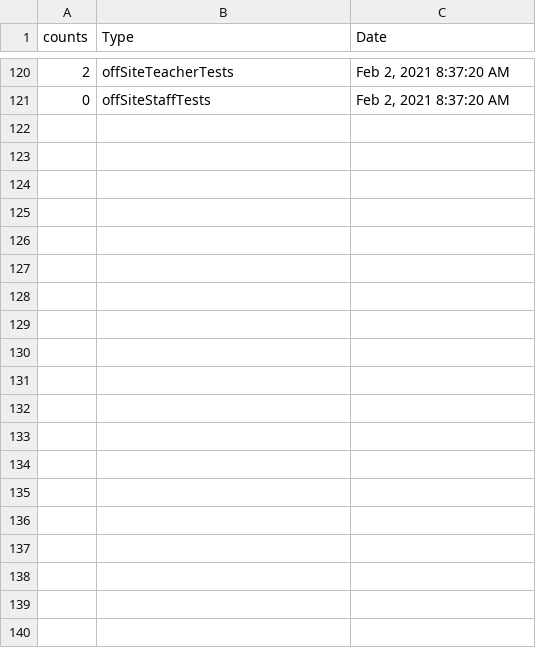
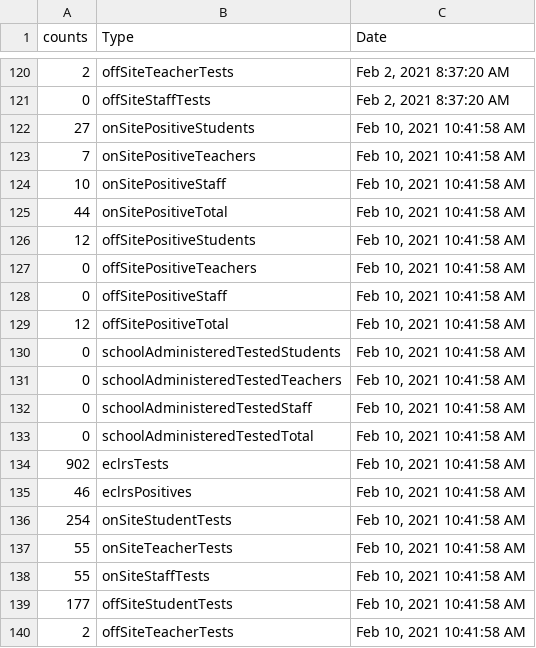
Before and after one commit to samedelstein/Onondaga_COVID, a CSV file: data/SCSD_lastFourteenDaysCounts.csv, drawn as a sheet; only a part is shown, gaps mark what is left out; the diff covers the shown part only.

```diff
--- a/data/SCSD_lastFourteenDaysCounts.csv
+++ b/data/SCSD_lastFourteenDaysCounts.csv
@@ -121 +121,20 @@
 0,"offSiteStaffTests","Feb 2, 2021 8:37:20 AM"
+27,"onSitePositiveStudents","Feb 10, 2021 10:41:58 AM"
+7,"onSitePositiveTeachers","Feb 10, 2021 10:41:58 AM"
+10,"onSitePositiveStaff","Feb 10, 2021 10:41:58 AM"
+44,"onSitePositiveTotal","Feb 10, 2021 10:41:58 AM"
+12,"offSitePositiveStudents","Feb 10, 2021 10:41:58 AM"
+0,"offSitePositiveTeachers","Feb 10, 2021 10:41:58 AM"
+0,"offSitePositiveStaff","Feb 10, 2021 10:41:58 AM"
+12,"offSitePositiveTotal","Feb 10, 2021 10:41:58 AM"
+0,"schoolAdministeredTestedStudents","Feb 10, 2021 10:41:58 AM"
+0,"schoolAdministeredTestedTeachers","Feb 10, 2021 10:41:58 AM"
+0,"schoolAdministeredTestedStaff","Feb 10, 2021 10:41:58 AM"
+0,"schoolAdministeredTestedTotal","Feb 10, 2021 10:41:58 AM"
+902,"eclrsTests","Feb 10, 2021 10:41:58 AM"
+46,"eclrsPositives","Feb 10, 2021 10:41:58 AM"
+254,"onSiteStudentTests","Feb 10, 2021 10:41:58 AM"
+55,"onSiteTeacherTests","Feb 10, 2021 10:41:58 AM"
+55,"onSiteStaffTests","Feb 10, 2021 10:41:58 AM"
+177,"offSiteStudentTests","Feb 10, 2021 10:41:58 AM"
+2,"offSiteTeacherTests","Feb 10, 2021 10:41:58 AM"
```
Also changed, not shown: 41 added rows elsewhere in this file, data/County_cases_by_municipality.csv, data/SCSD_lastSevenDaysCounts.csv, 35 other files.
